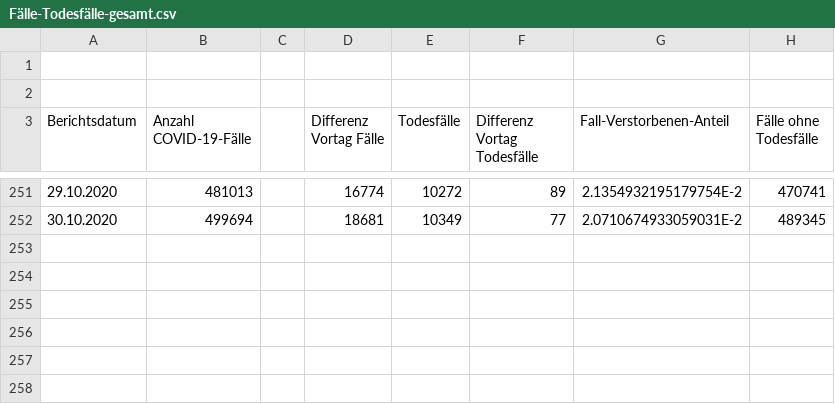
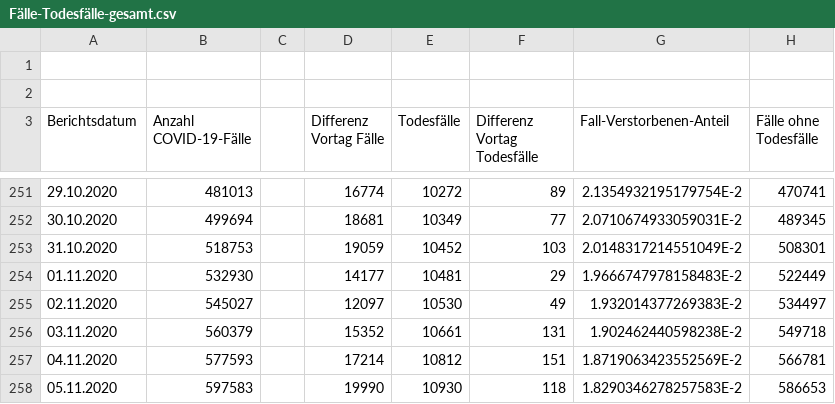
Before and after one commit to ofenloch/rki-data-evaluation, a CSV file: rki-data/RKI-Fallzahlen_Kum_Tab-csv/Fälle-Todesfälle-gesamt.csv, drawn as a sheet; only a part is shown, gaps mark what is left out; the diff names each change by its address in the sheet, - before the commit and + after, or states it on an @@ line.

```diff
--- a/rki-data/RKI-Fallzahlen_Kum_Tab-csv/Fälle-Todesfälle-gesamt.csv
+++ b/rki-data/RKI-Fallzahlen_Kum_Tab-csv/Fälle-Todesfälle-gesamt.csv
+row 253: 31.10.2020 | 518753 |  | 19059 | 10452 | 103 | 2.0148317214551049E-2 | 508301
+row 254: 01.11.2020 | 532930 |  | 14177 | 10481 | 29 | 1.9666747978158483E-2 | 522449
+row 255: 02.11.2020 | 545027 |  | 12097 | 10530 | 49 | 1.932014377269383E-2 | 534497
+row 256: 03.11.2020 | 560379 |  | 15352 | 10661 | 131 | 1.902462440598238E-2 | 549718
+row 257: 04.11.2020 | 577593 |  | 17214 | 10812 | 151 | 1.8719063423552569E-2 | 566781
+row 258: 05.11.2020 | 597583 |  | 19990 | 10930 | 118 | 1.8290346278257583E-2 | 586653
```
Also changed, not shown: rki-data/RKI-Fallzahlen_Kum_Tab-csv/BL_7-Tage-Fallzahlen.csv, rki-data/RKI-Fallzahlen_Kum_Tab-csv/BL_7-Tage-Inzidenz.csv, 7 other files.
